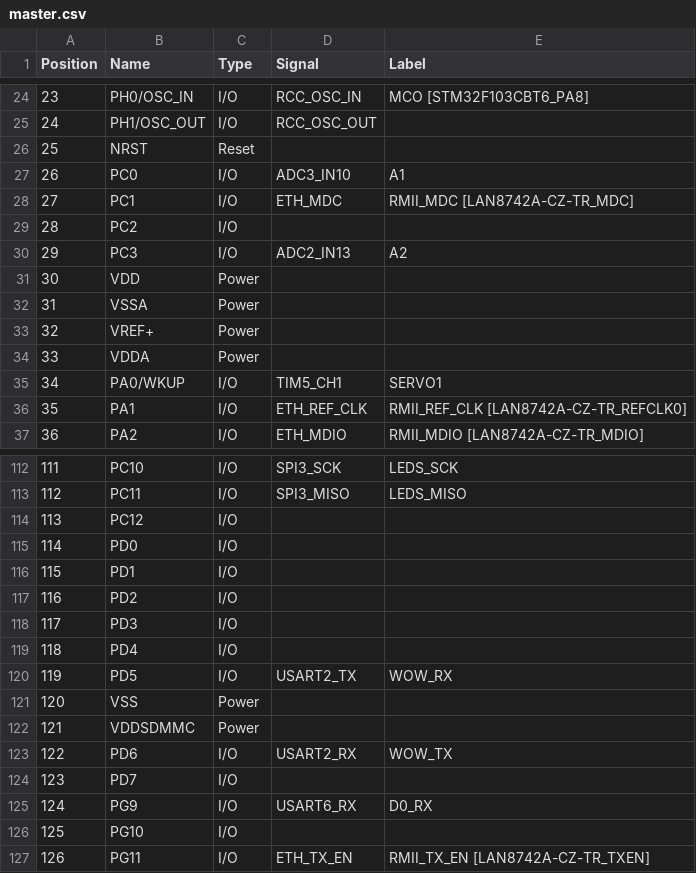
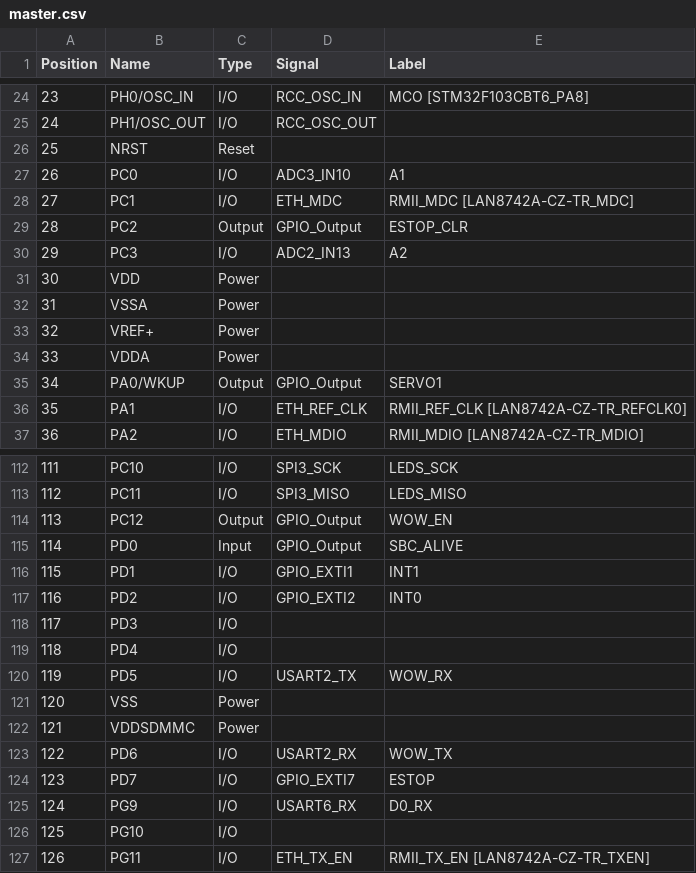
Before and after one commit to hbrobotics/hbrc_ros_robot_platform, a CSV file: electrical/master_board/rev_a/master.csv, drawn as a sheet; only a part is shown, gaps mark what is left out.

```diff
--- a/electrical/master_board/rev_a/master.csv
+++ b/electrical/master_board/rev_a/master.csv
@@ -28,3 +28,3 @@
 "27","PC1","I/O","ETH_MDC","RMII_MDC [LAN8742A-CZ-TR_MDC]"
-"28","PC2","I/O","",""
+"28","PC2","Output","GPIO_Output","ESTOP_CLR"
 "29","PC3","I/O","ADC2_IN13","A2"
@@ -34,3 +34,3 @@
 "33","VDDA","Power","",""
-"34","PA0/WKUP","I/O","TIM5_CH1","SERVO1"
+"34","PA0/WKUP","Output","GPIO_Output","SERVO1"
 "35","PA1","I/O","ETH_REF_CLK","RMII_REF_CLK [LAN8742A-CZ-TR_REFCLK0]"
@@ -113,6 +113,6 @@
 "112","PC11","I/O","SPI3_MISO","LEDS_MISO"
-"113","PC12","I/O","",""
-"114","PD0","I/O","",""
-"115","PD1","I/O","",""
-"116","PD2","I/O","",""
+"113","PC12","Output","GPIO_Output","WOW_EN"
+"114","PD0","Input","GPIO_Output","SBC_ALIVE"
+"115","PD1","I/O","GPIO_EXTI1","INT1"
+"116","PD2","I/O","GPIO_EXTI2","INT0"
 "117","PD3","I/O","",""
@@ -123,3 +123,3 @@
 "122","PD6","I/O","USART2_RX","WOW_TX"
-"123","PD7","I/O","",""
+"123","PD7","I/O","GPIO_EXTI7","ESTOP"
 "124","PG9","I/O","USART6_RX","D0_RX"
```
Also changed, not shown: electrical/orders/order1/kiparts/74LVC1G74.kipart.csv, electrical/orders/order1/kiparts/DRV8833PWPR_16HTSSOP.kipart.csv, 18 other files.
